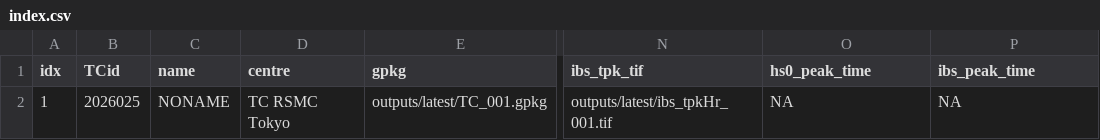
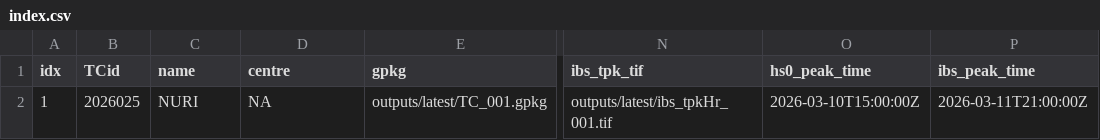
Before and after one commit to JulianOG/cyclone_ocean_waves, a CSV file: outputs/latest/index.csv, drawn as a sheet; only a part is shown, gaps mark what is left out; the diff names each change by its address in the sheet, - before the commit and + after, or states it on an @@ line.

```diff
--- a/outputs/latest/index.csv
+++ b/outputs/latest/index.csv
-C2 (name): NONAME
+C2 (name): NURI
-D2 (centre): TC RSMC Tokyo
+D2 (centre): NA
-O2 (hs0_peak_time): NA
+O2 (hs0_peak_time): 2026-03-10T15:00:00Z
-P2 (ibs_peak_time): NA
+P2 (ibs_peak_time): 2026-03-11T21:00:00Z
```
Also changed, not shown: 6 other files.
